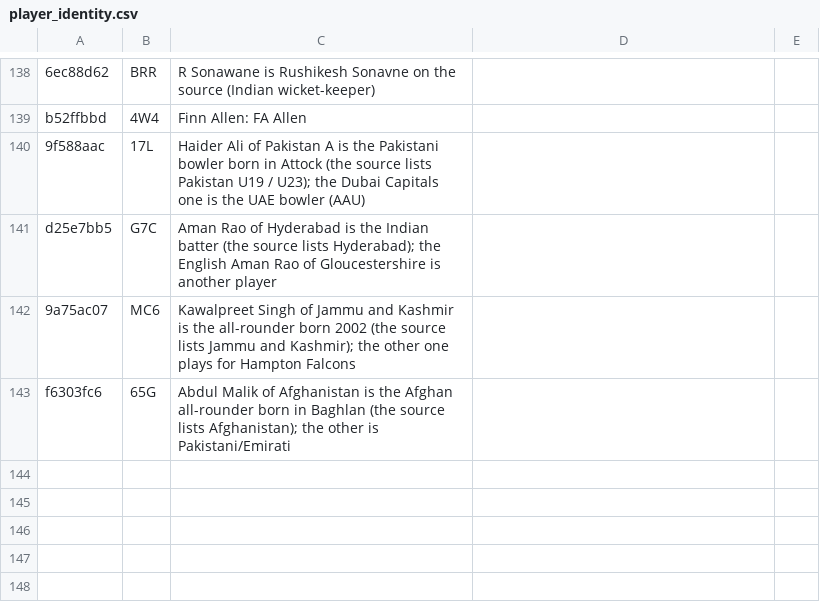
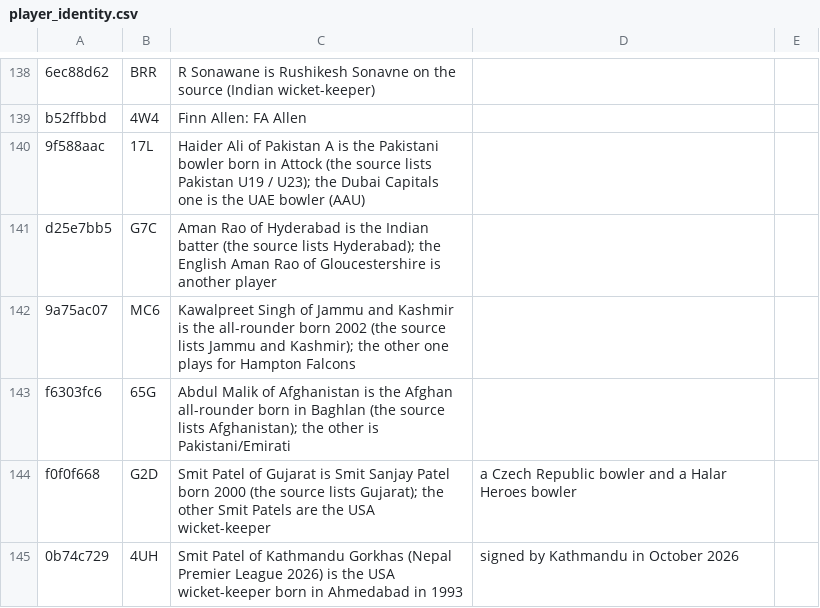
Before and after one commit to dheerajgoel17/cricket-data, a CSV file: data/mappings/player_identity.csv, drawn as a sheet; only a part is shown, gaps mark what is left out.

```diff
--- a/data/mappings/player_identity.csv
+++ b/data/mappings/player_identity.csv
@@ -143 +143,3 @@ d25e7bb5,G7C,Aman Rao of Hyderabad is the Indian batter (the source lists Hydera
 f6303fc6,65G,Abdul Malik of Afghanistan is the Afghan all-rounder born in Baghlan (the source lists Afghanistan); the other is Pakistani/Emirati
+f0f0f668,G2D,Smit Patel of Gujarat is Smit Sanjay Patel born 2000 (the source lists Gujarat); the other Smit Patels are the USA wicket-keeper, a Czech Republic bowler and a Halar Heroes bowler
+0b74c729,4UH,Smit Patel of Kathmandu Gorkhas (Nepal Premier League 2026) is the USA wicket-keeper born in Ahmedabad in 1993, signed by Kathmandu in October 2026
```
